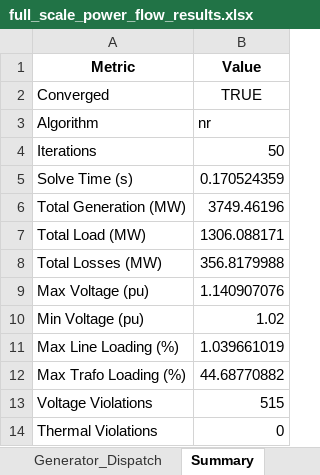
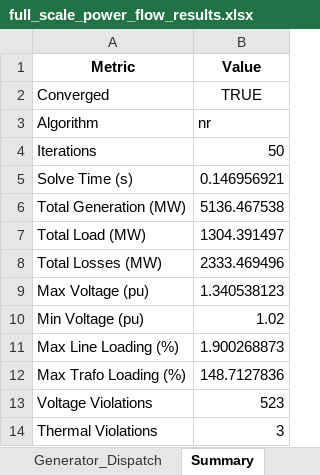
Before and after one commit to AltEnergy22/gridsim, an Excel workbook: outputs/full_scale_power_flow_results.xlsx, sheet Summary, drawn as a sheet; values as stored, in another font and other column widths than the file's, no borders; the diff names each change by its address in the sheet, - before the commit and + after, or states it on an @@ line.

```diff
--- a/outputs/full_scale_power_flow_results.xlsx (sheet Summary)
+++ b/outputs/full_scale_power_flow_results.xlsx (sheet Summary)
-B5 (Value): 0.170524359
+B5 (Value): 0.146956921
-B6 (Value): 3749.46196
+B6 (Value): 5136.467538
-B7 (Value): 1306.088171
+B7 (Value): 1304.391497
-B8 (Value): 356.8179988
+B8 (Value): 2333.469496
-B9 (Value): 1.140907076
+B9 (Value): 1.340538123
-B11 (Value): 1.039661019
+B11 (Value): 1.900268873
-B12 (Value): 44.68770882
+B12 (Value): 148.7127836
-B13 (Value): 515
+B13 (Value): 523
-B14 (Value): 0
+B14 (Value): 3
```
Also changed, not shown: sheet Line_Loadings, sheet Voltage_Violations, sheet Bus_Voltages, sheet Generator_Dispatch, sheet Transformer_Loadings, other sheet tabs, 14 other files.
